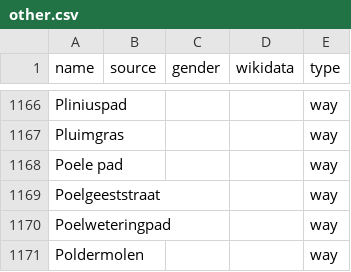
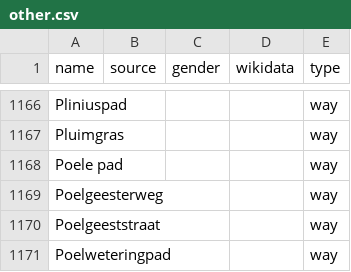
Before and after one commit to EqualStreetNames/equalstreetnames-leiden, a CSV file: data/other.csv, drawn as a sheet; only a part is shown, gaps mark what is left out; the shorter side is filled out with more unchanged rows.

```diff
--- a/data/other.csv
+++ b/data/other.csv
@@ -1168,2 +1168,3 @@ Pluimgras,,,,way
 "Poele pad",,,,way
+Poelgeesterweg,,,,way
 Poelgeeststraat,,,,way
```
Also changed, not shown: 3 other files.
